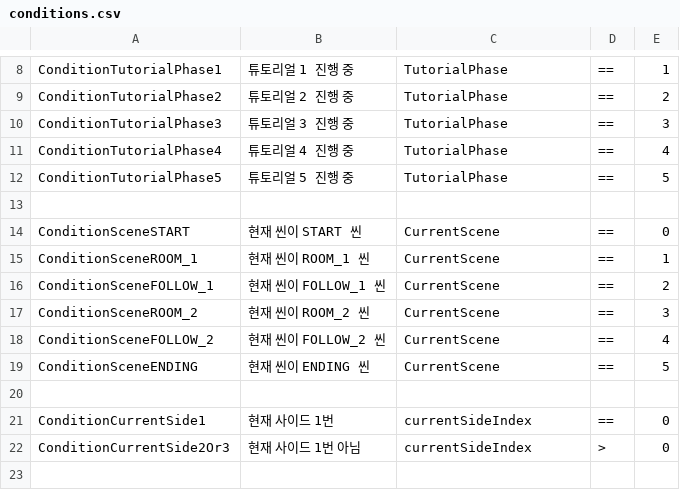
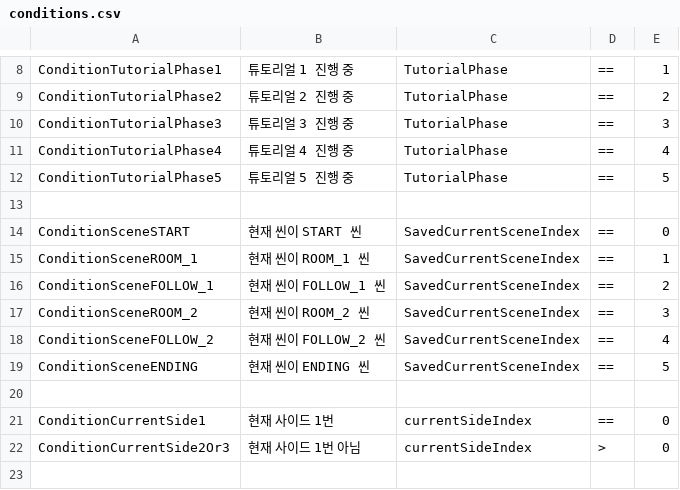
Before and after one commit to ollan365/Fate, a CSV file: Assets/Resources/Datas/conditions.csv, drawn as a sheet; only a part is shown, gaps mark what is left out.

```diff
--- a/Assets/Resources/Datas/conditions.csv
+++ b/Assets/Resources/Datas/conditions.csv
@@ -13,8 +13,8 @@ ConditionTutorialPhase5,튜토리얼 5 진행 중,TutorialPhase,==,5
 ,,,,
-ConditionSceneSTART,현재 씬이 START 씬,CurrentScene,==,0
-ConditionSceneROOM_1,현재 씬이 ROOM_1 씬,CurrentScene,==,1
-ConditionSceneFOLLOW_1,현재 씬이 FOLLOW_1 씬,CurrentScene,==,2
-ConditionSceneROOM_2,현재 씬이 ROOM_2 씬,CurrentScene,==,3
-ConditionSceneFOLLOW_2,현재 씬이 FOLLOW_2 씬,CurrentScene,==,4
-ConditionSceneENDING,현재 씬이 ENDING 씬,CurrentScene,==,5
+ConditionSceneSTART,현재 씬이 START 씬,SavedCurrentSceneIndex,==,0
+ConditionSceneROOM_1,현재 씬이 ROOM_1 씬,SavedCurrentSceneIndex,==,1
+ConditionSceneFOLLOW_1,현재 씬이 FOLLOW_1 씬,SavedCurrentSceneIndex,==,2
+ConditionSceneROOM_2,현재 씬이 ROOM_2 씬,SavedCurrentSceneIndex,==,3
+ConditionSceneFOLLOW_2,현재 씬이 FOLLOW_2 씬,SavedCurrentSceneIndex,==,4
+ConditionSceneENDING,현재 씬이 ENDING 씬,SavedCurrentSceneIndex,==,5
 ,,,,
```
Also changed, not shown: 1 other file.
